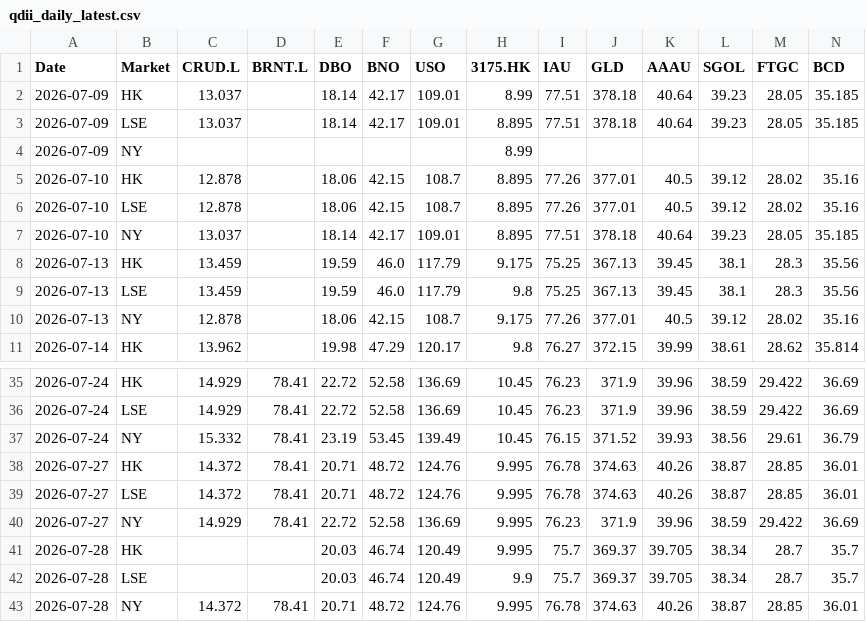
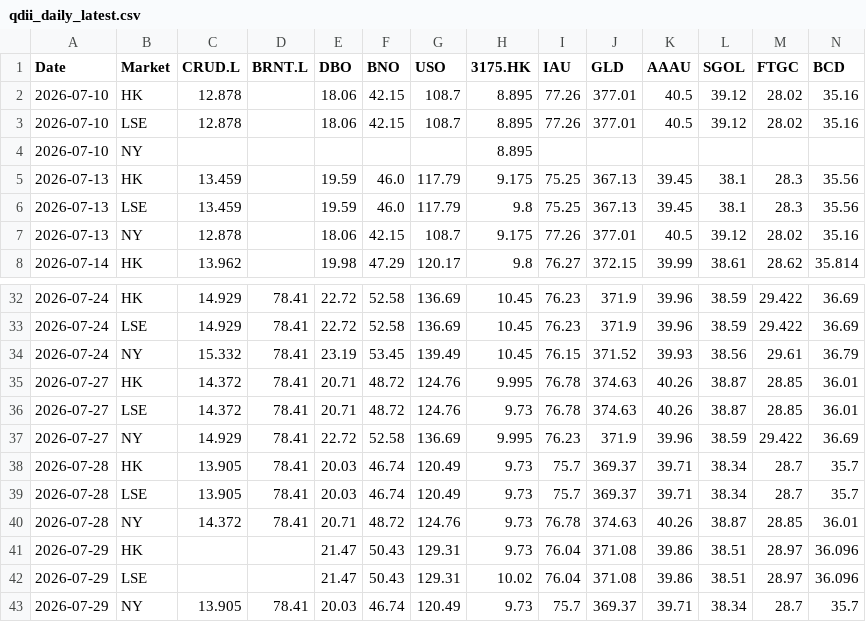
Before and after one commit to shichengchengya-web/iopv, a CSV file: output/qdii_daily_latest.csv, drawn as a sheet; only a part is shown, gaps mark what is left out; removed rows and columns are numbered as before the commit, all else as after; rows hold the shown columns only; the diff names each change by its address in the sheet, - before the commit and + after, or states it on an @@ line.

```diff
--- a/output/qdii_daily_latest.csv
+++ b/output/qdii_daily_latest.csv
-row 2: 2026-07-09 | HK | 13.037 |  | 18.14 | 42.17 | 109.01 | 8.99 | 77.51 | 378.18 | 40.64 | 39.23 | 28.05 | 35.185
-row 3: 2026-07-09 | LSE | 13.037 |  | 18.14 | 42.17 | 109.01 | 8.895 | 77.51 | 378.18 | 40.64 | 39.23 | 28.05 | 35.185
-row 4: 2026-07-09 | NY |  |  |  |  |  | 8.99
-row 7: 2026-07-10 | NY | 13.037 |  | 18.14 | 42.17 | 109.01 | 8.895 | 77.51 | 378.18 | 40.64 | 39.23 | 28.05 | 35.185
+row 4: 2026-07-10 | NY |  |  |  |  |  | 8.895
-H36 (3175.HK): 9.995
+H36 (3175.HK): 9.73
-C38:C39 (CRUD.L): (empty)
+C38:C39 (CRUD.L): 13.905
-D38:D39 (BRNT.L): (empty)
+D38:D39 (BRNT.L): 78.41
-H38 (3175.HK): 9.995
+H38 (3175.HK): 9.73
-K38:K39 (AAAU): 39.705
+K38:K39 (AAAU): 39.71
-H39 (3175.HK): 9.9
+H39 (3175.HK): 9.73
-H40 (3175.HK): 9.995
+H40 (3175.HK): 9.73
+row 41: 2026-07-29 | HK |  |  | 21.47 | 50.43 | 129.31 | 9.73 | 76.04 | 371.08 | 39.86 | 38.51 | 28.97 | 36.096
+row 42: 2026-07-29 | LSE |  |  | 21.47 | 50.43 | 129.31 | 10.02 | 76.04 | 371.08 | 39.86 | 38.51 | 28.97 | 36.096
+row 43: 2026-07-29 | NY | 13.905 | 78.41 | 20.03 | 46.74 | 120.49 | 9.73 | 75.7 | 369.37 | 39.71 | 38.34 | 28.7 | 35.7
```
